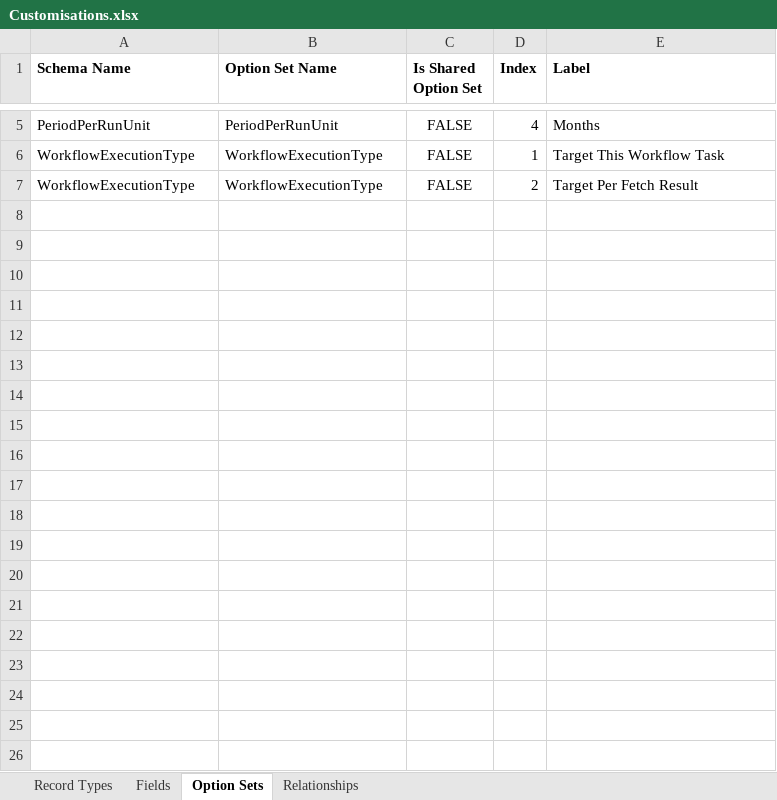
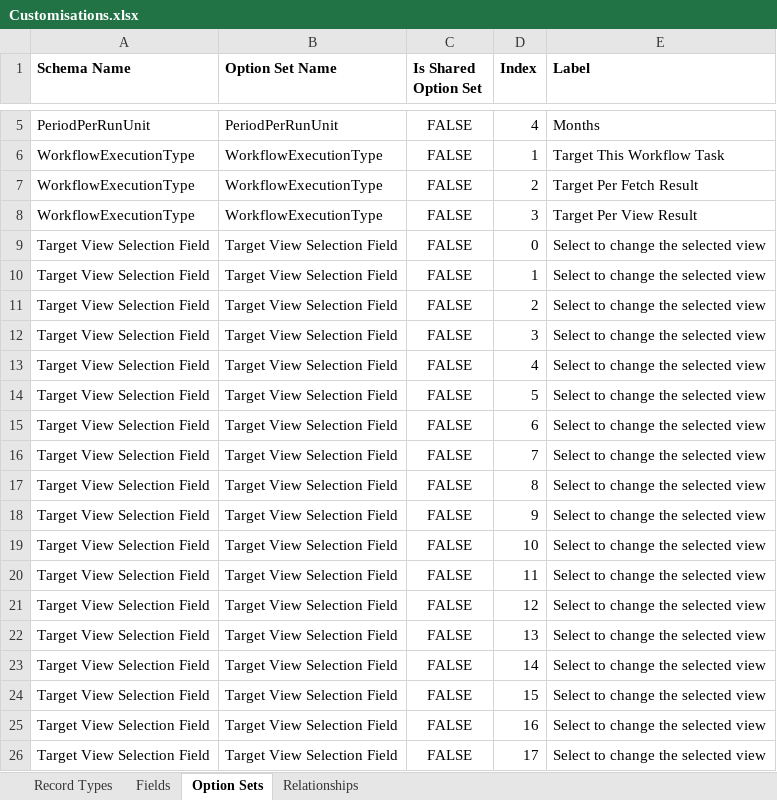
Before and after one commit to josephmcmac/JosephM.Xrm.WorkflowScheduler, an Excel workbook: Solution Items/Customisations.xlsx, sheet Option Sets, drawn as a sheet; only a part is shown, gaps mark what is left out; values as stored, in another font and other column widths than the file's, no borders; charts and pictures not drawn; the diff covers the shown part only; the diff names each change by its address in the sheet, - before the commit and + after, or states it on an @@ line.

Commit message:
Added option to target view results

```diff
--- a/Solution Items/Customisations.xlsx (sheet Option Sets)
+++ b/Solution Items/Customisations.xlsx (sheet Option Sets)
+row 8: WorkflowExecutionType | WorkflowExecutionType | FALSE | 3 | Target Per View Result
+row 9: Target View Selection Field | Target View Selection Field | FALSE | 0 | Select to change the selected view
+row 10: Target View Selection Field | Target View Selection Field | FALSE | 1 | Select to change the selected view
+row 11: Target View Selection Field | Target View Selection Field | FALSE | 2 | Select to change the selected view
+row 12: Target View Selection Field | Target View Selection Field | FALSE | 3 | Select to change the selected view
+row 13: Target View Selection Field | Target View Selection Field | FALSE | 4 | Select to change the selected view
+row 14: Target View Selection Field | Target View Selection Field | FALSE | 5 | Select to change the selected view
+row 15: Target View Selection Field | Target View Selection Field | FALSE | 6 | Select to change the selected view
+row 16: Target View Selection Field | Target View Selection Field | FALSE | 7 | Select to change the selected view
+row 17: Target View Selection Field | Target View Selection Field | FALSE | 8 | Select to change the selected view
+row 18: Target View Selection Field | Target View Selection Field | FALSE | 9 | Select to change the selected view
+row 19: Target View Selection Field | Target View Selection Field | FALSE | 10 | Select to change the selected view
+row 20: Target View Selection Field | Target View Selection Field | FALSE | 11 | Select to change the selected view
+row 21: Target View Selection Field | Target View Selection Field | FALSE | 12 | Select to change the selected view
+row 22: Target View Selection Field | Target View Selection Field | FALSE | 13 | Select to change the selected view
+row 23: Target View Selection Field | Target View Selection Field | FALSE | 14 | Select to change the selected view
+row 24: Target View Selection Field | Target View Selection Field | FALSE | 15 | Select to change the selected view
+row 25: Target View Selection Field | Target View Selection Field | FALSE | 16 | Select to change the selected view
+row 26: Target View Selection Field | Target View Selection Field | FALSE | 17 | Select to change the selected view
```
Also changed, not shown: 83 added rows elsewhere in this sheet, sheet Fields, 13 other files.
